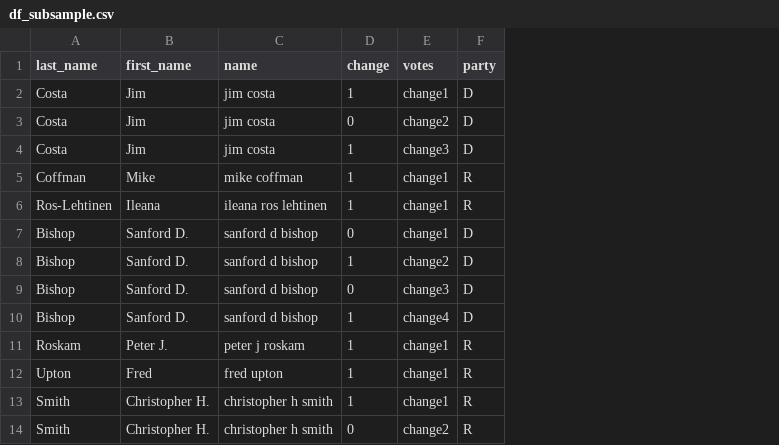
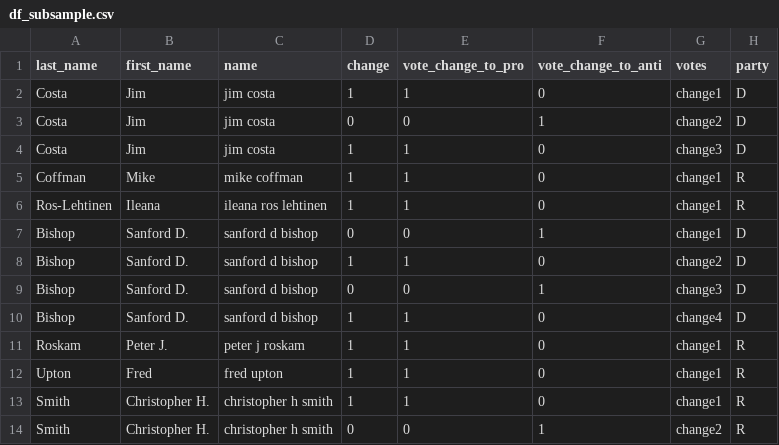
Before and after one commit to minnaheim/contribution_vote_data, a CSV file: data/analysis/df_subsample.csv, drawn as a sheet; only a part is shown; the diff names each change by its address in the sheet, - before the commit and + after, or states it on an @@ line.

Commit message:
changes subsample csv

```diff
--- a/data/analysis/df_subsample.csv
+++ b/data/analysis/df_subsample.csv
+column E (vote_change_to_pro), rows 2-14: 1 | 0 | 1 | 1 | 1 | 0 | 1 | 0 | 1 | 1 | 1 | 1 | 0
+column F (vote_change_to_anti), rows 2-14: 0 | 1 | 0 | 0 | 0 | 1 | 0 | 1 | 0 | 0 | 0 | 0 | 1
```
